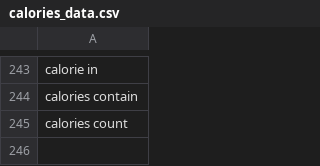
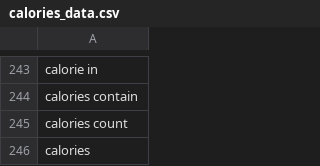
Before and after one commit to PLAZMAMA/command_classification, a CSV file: data/calories_data.csv, drawn as a sheet; only a part is shown, gaps mark what is left out; the diff names each change by its address in the sheet, - before the commit and + after, or states it on an @@ line.

Commit message:
added some more data

```diff
--- a/data/calories_data.csv
+++ b/data/calories_data.csv
+row 246: calories
```
